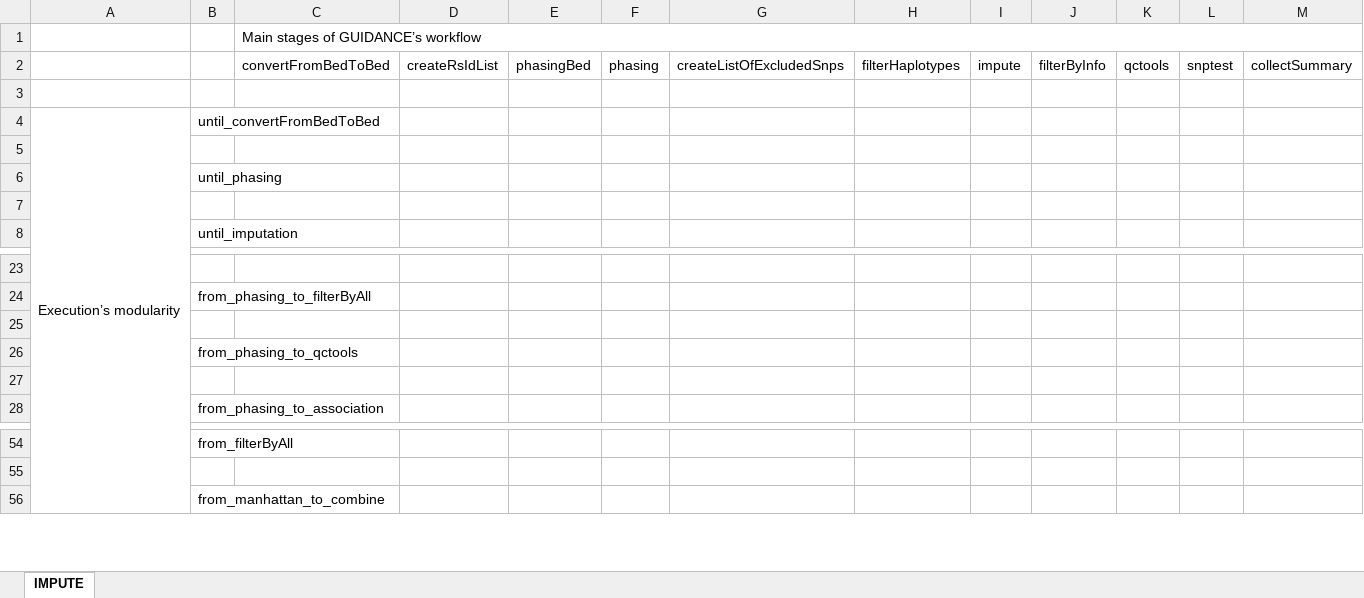
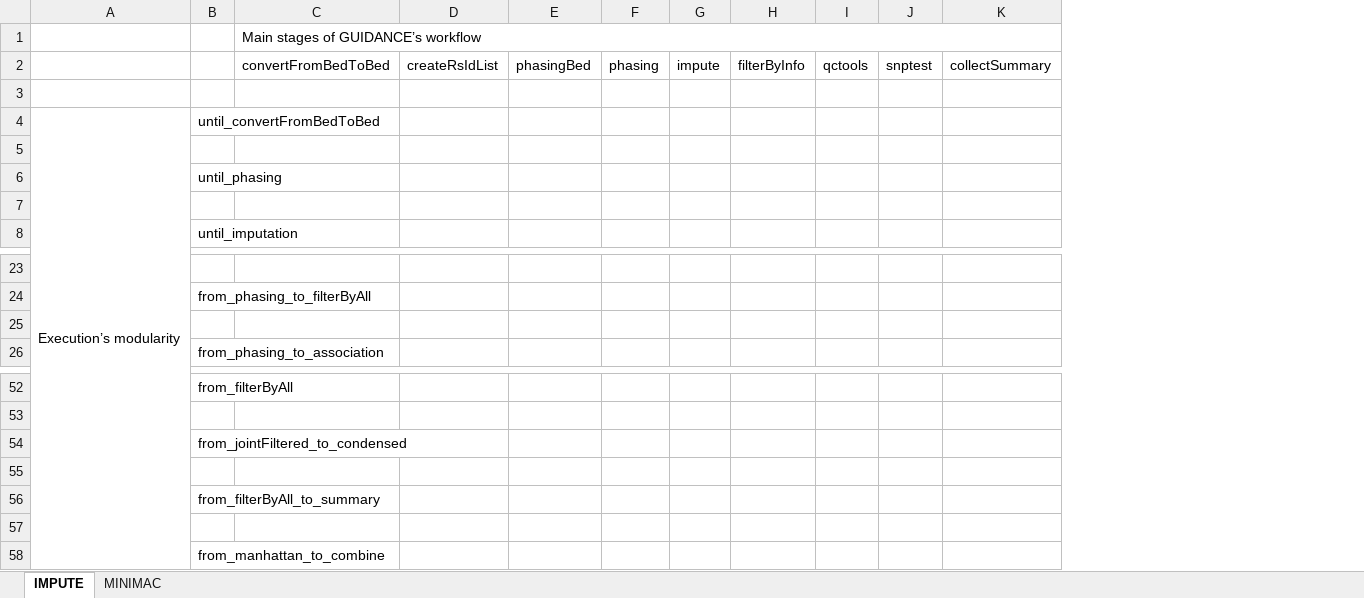
Before and after one commit to ramonamela/guidance, an Excel workbook: webpage/matrix_representation.xlsx, sheet IMPUTE, drawn as a sheet; only a part is shown, gaps mark what is left out; values as stored, in another font and other column widths than the file's, no cell formats; removed rows and columns are numbered as before the commit, all else as after; rows hold the shown columns only; the diff names each change by its address in the sheet, - before the commit and + after, or states it on an @@ line.

```diff
--- a/webpage/matrix_representation.xlsx (sheet IMPUTE)
+++ b/webpage/matrix_representation.xlsx (sheet IMPUTE)
+sheet tab: MINIMAC
-column G, row 2: createListOfExcludedSnps
-column H, row 2: filterHaplotypes
-row 25: (empty)
-row 26:  | from_phasing_to_qctools
+row 54:  | from_jointFiltered_to_condensed
+row 55: (empty)
+row 56:  | from_filterByAll_to_summary
+row 57: (empty)
```
Also changed, not shown: cell formats.
